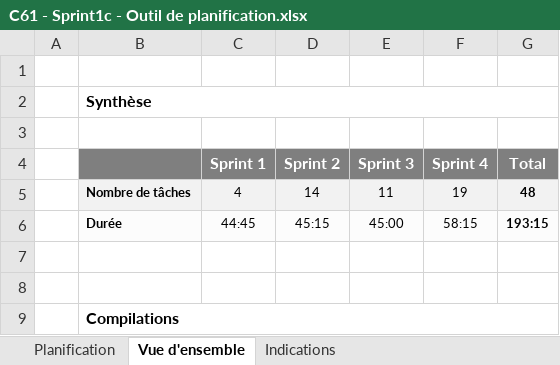
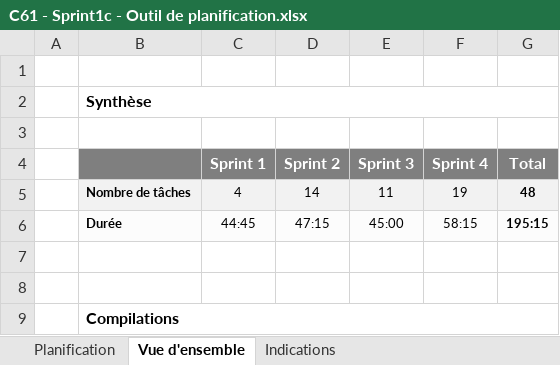
Before and after one commit to bettina-sarah/GreenFlag, an Excel workbook: C61/Sprint 1/doc/C61 - Sprint1c - Outil de planification.xlsx, sheet Vue d'ensemble, drawn as a sheet; values as stored, in another font and other column widths than the file's, no borders; charts and pictures not drawn; the diff names each change by its address in the sheet, - before the commit and + after, or states it on an @@ line.

```diff
--- a/C61/Sprint 1/doc/C61 - Sprint1c - Outil de planification.xlsx (sheet Vue d'ensemble)
+++ b/C61/Sprint 1/doc/C61 - Sprint1c - Outil de planification.xlsx (sheet Vue d'ensemble)
-D6 (Sprint 2): 45:15
+D6 (Sprint 2): 47:15
-G6 (Total): 193:15
+G6 (Total): 195:15
```
Also changed, not shown: sheet Planification, hidden cells, charts or pictures, 3 other files.
